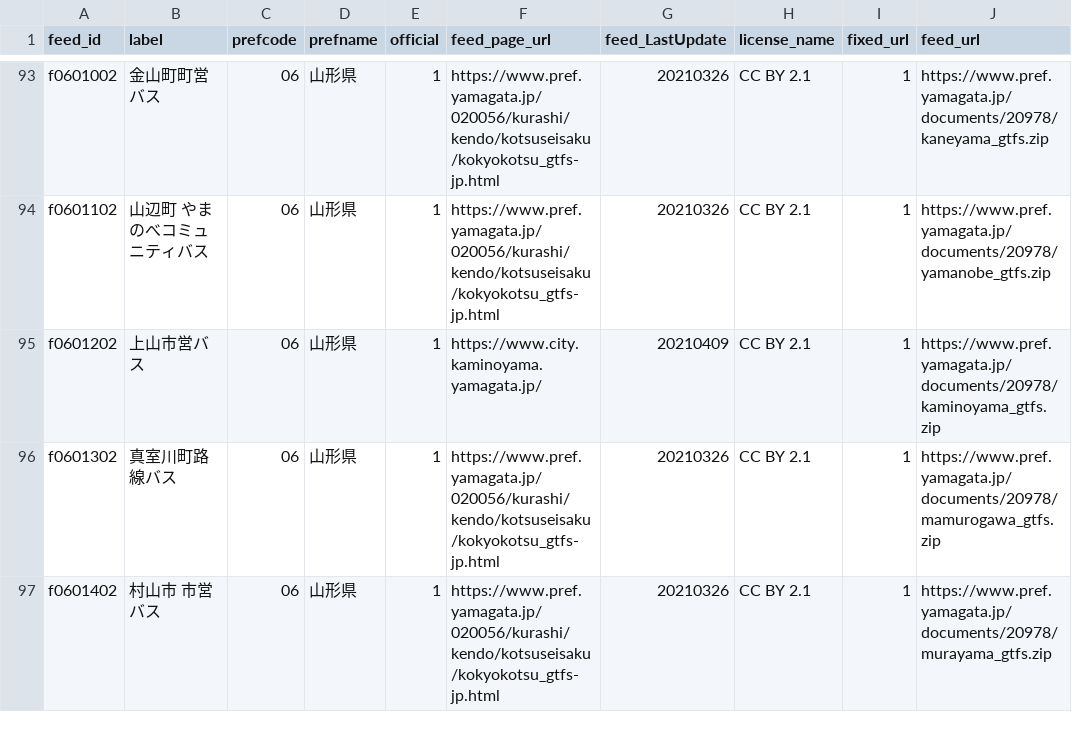
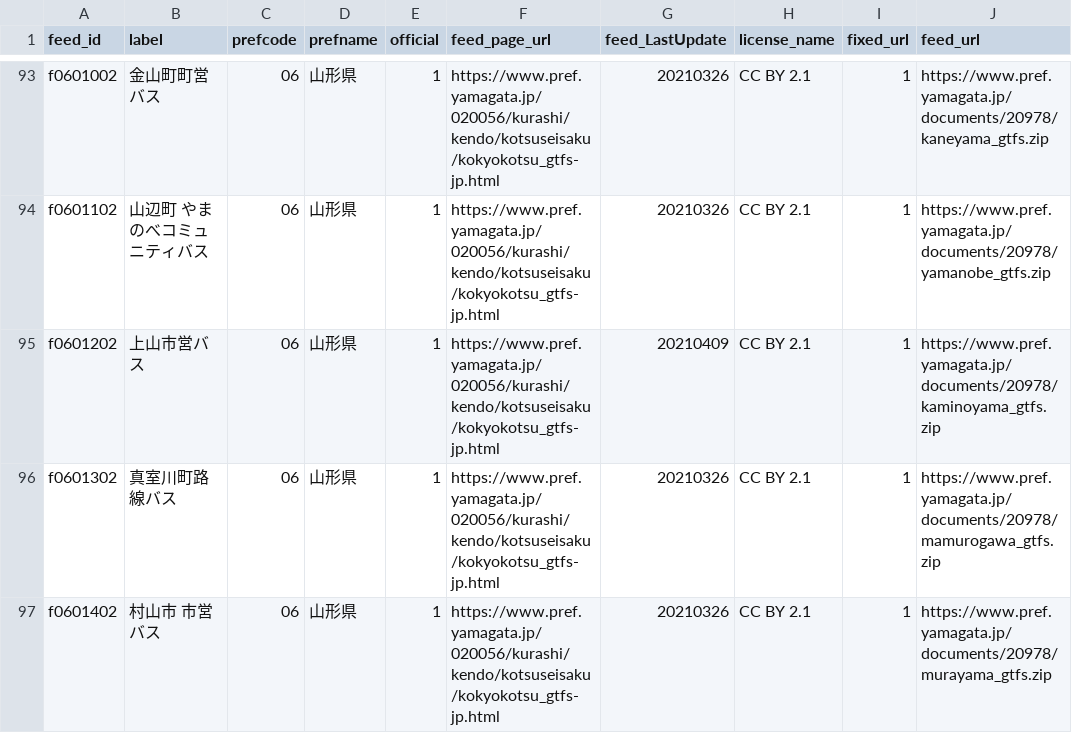
Before and after one commit to tshimada291/gtfs-jp-list, a CSV file: gtfs-jp-list.csv, drawn as a sheet; only a part is shown, gaps mark what is left out; the diff names each change by its address in the sheet, - before the commit and + after, or states it on an @@ line.

Commit message:
Add files via upload

```diff
--- a/gtfs-jp-list.csv
+++ b/gtfs-jp-list.csv
-F95 (feed_page_url): https://www.city.kaminoyama.yamagata.jp/
+F95 (feed_page_url): https://www.pref.yamagata.jp/020056/kurashi/kendo/kotsuseisaku/kokyokotsu_gtfs-jp.html
```
